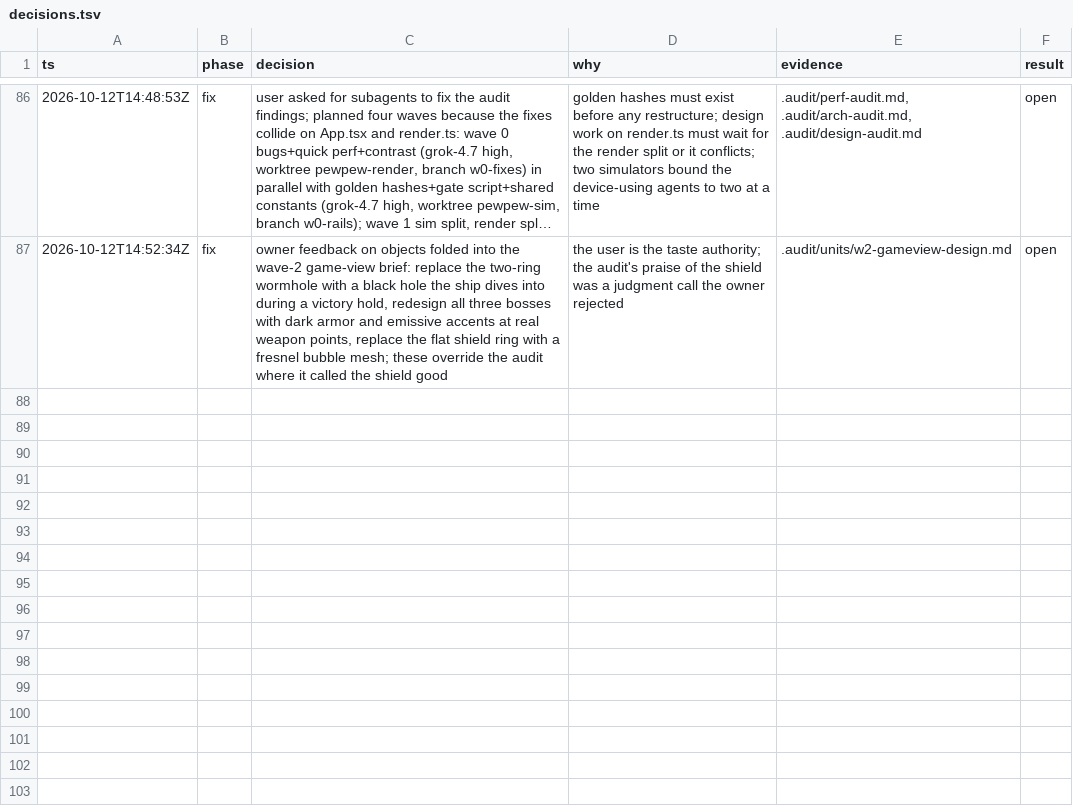
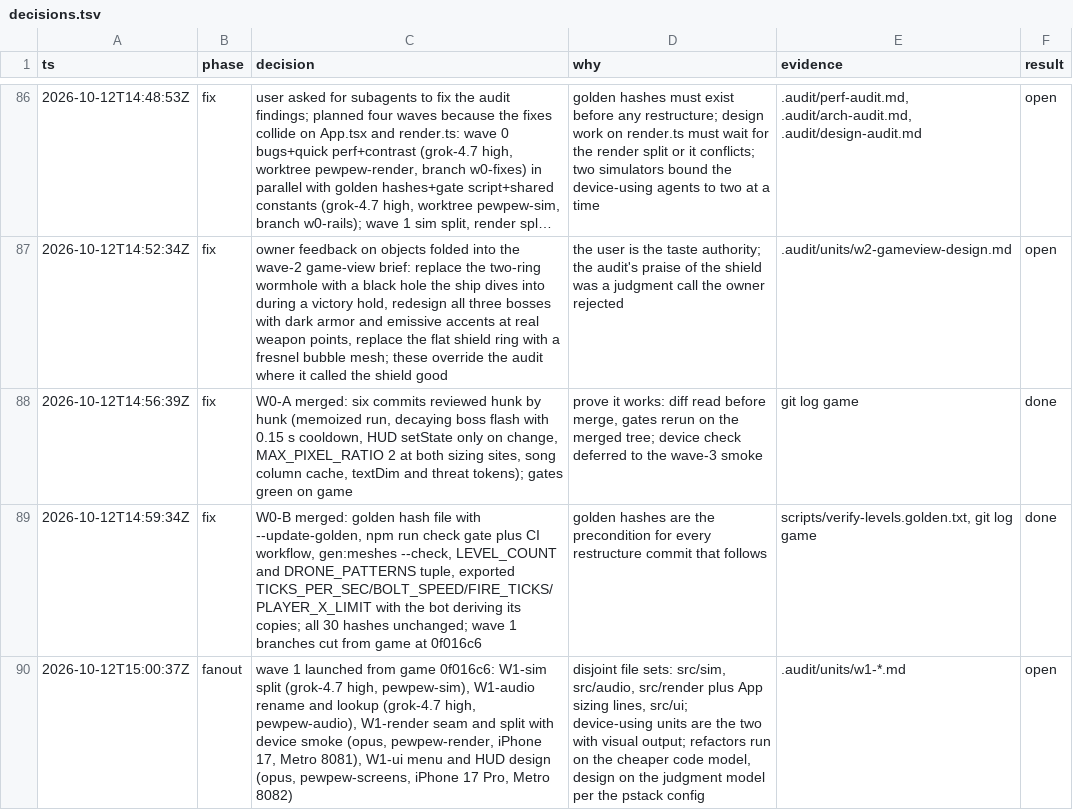
Before and after one commit to Stringsaeed/pewpew, a TSV file: .audit/decisions.tsv, drawn as a sheet; only a part is shown, gaps mark what is left out; long unchanged cells end in …; the diff names each change by its address in the sheet, - before the commit and + after, or states it on an @@ line.

```diff
--- a/.audit/decisions.tsv
+++ b/.audit/decisions.tsv
+row 88: 2026-10-12T14:56:39Z | fix | W0-A merged: six commits reviewed hunk by hunk (memoized run, decaying boss flash with 0.15 s cooldown, HUD setState only on change, MAX_PIXEL_RATIO 2 at both sizing sites, song column cache, textDim and threat tokens); gates green on game | prove it works: diff read before merge, gates rerun on the merged tree; device check deferred to the wave-3 smoke | git log game | done
+row 89: 2026-10-12T14:59:34Z | fix | W0-B merged: golden hash file with --update-golden, npm run check gate plus CI workflow, gen:meshes --check, LEVEL_COUNT and DRONE_PATTERNS tuple, exported TICKS_PER_SEC/BOLT_SPEED/FIRE_TICKS/PLAYER_X_LIMIT with the bot deriving its copies; all 30 hashes unchanged; wave 1 branches cut from game at 0f016c6 | golden hashes are the precondition for every restructure commit that follows | scripts/verify-levels.golden.txt, git log game | done
+row 90: 2026-10-12T15:00:37Z | fanout | wave 1 launched from game 0f016c6: W1-sim split (grok-4.7 high, pewpew-sim), W1-audio rename and lookup (grok-4.7 high, pewpew-audio), W1-render seam and split with device smoke (opus, pewpew-render, iPhone 17, Metro 8081), W1-ui menu and HUD design (opus, pewpew-screens, iPhone 17 Pro, Metro 8082) | disjoint file sets: src/sim, src/audio, src/render plus App sizing lines, src/ui; device-using units are the two with visual output; refactors run on the cheaper code model, design on the judgment model per the pstack config | .audit/units/w1-*.md | open
```
Also changed, not shown: 1 other file.
